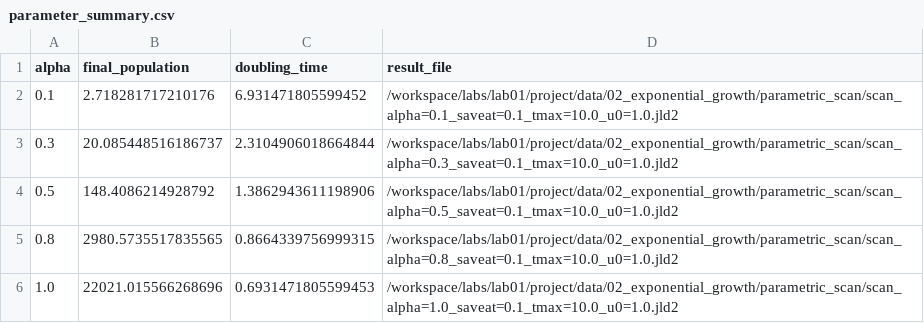
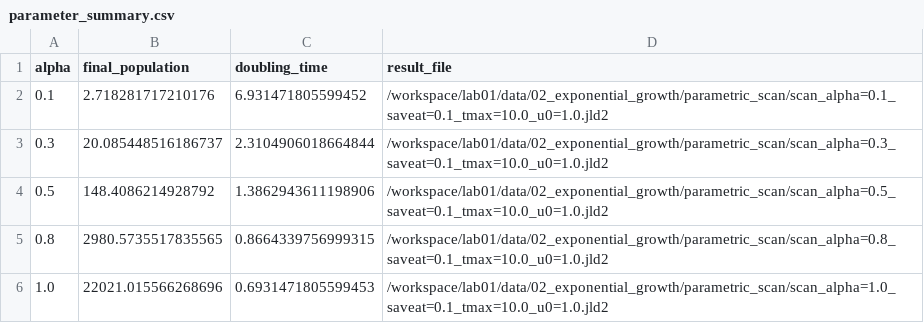
Before and after one commit to rhktrlwmd/2026-1--study--simulation-modeling, a CSV file: labs/lab01/project/data/02_exponential_growth/parameter_summary.csv, drawn as a sheet.

```diff
--- a/labs/lab01/project/data/02_exponential_growth/parameter_summary.csv
+++ b/labs/lab01/project/data/02_exponential_growth/parameter_summary.csv
@@ -1,6 +1,6 @@
 alpha,final_population,doubling_time,result_file
-0.1,2.718281717210176,6.931471805599452,/workspace/labs/lab01/project/data/02_exponential_growth/parametric_scan/scan_alpha=0.1_saveat=0.1_tmax=10.0_u0=1.0.jld2
-0.3,20.085448516186737,2.3104906018664844,/workspace/labs/lab01/project/data/02_exponential_growth/parametric_scan/scan_alpha=0.3_saveat=0.1_tmax=10.0_u0=1.0.jld2
-0.5,148.4086214928792,1.3862943611198906,/workspace/labs/lab01/project/data/02_exponential_growth/parametric_scan/scan_alpha=0.5_saveat=0.1_tmax=10.0_u0=1.0.jld2
-0.8,2980.5735517835565,0.8664339756999315,/workspace/labs/lab01/project/data/02_exponential_growth/parametric_scan/scan_alpha=0.8_saveat=0.1_tmax=10.0_u0=1.0.jld2
-1.0,22021.015566268696,0.6931471805599453,/workspace/labs/lab01/project/data/02_exponential_growth/parametric_scan/scan_alpha=1.0_saveat=0.1_tmax=10.0_u0=1.0.jld2
+0.1,2.718281717210176,6.931471805599452,/workspace/lab01/data/02_exponential_growth/parametric_scan/scan_alpha=0.1_saveat=0.1_tmax=10.0_u0=1.0.jld2
+0.3,20.085448516186737,2.3104906018664844,/workspace/lab01/data/02_exponential_growth/parametric_scan/scan_alpha=0.3_saveat=0.1_tmax=10.0_u0=1.0.jld2
+0.5,148.4086214928792,1.3862943611198906,/workspace/lab01/data/02_exponential_growth/parametric_scan/scan_alpha=0.5_saveat=0.1_tmax=10.0_u0=1.0.jld2
+0.8,2980.5735517835565,0.8664339756999315,/workspace/lab01/data/02_exponential_growth/parametric_scan/scan_alpha=0.8_saveat=0.1_tmax=10.0_u0=1.0.jld2
+1.0,22021.015566268696,0.6931471805599453,/workspace/lab01/data/02_exponential_growth/parametric_scan/scan_alpha=1.0_saveat=0.1_tmax=10.0_u0=1.0.jld2
```
Also changed, not shown: 15 other files.
